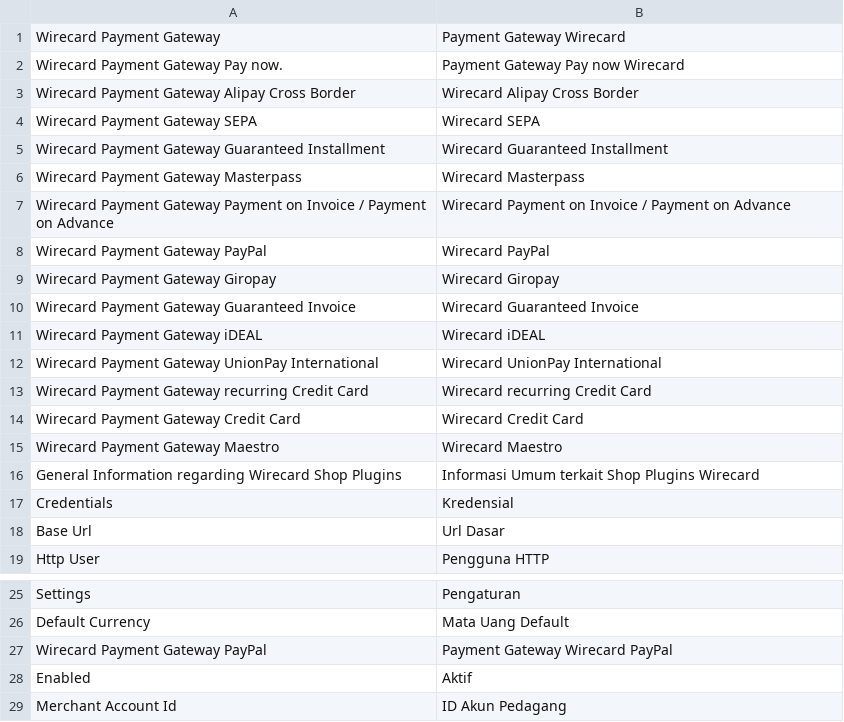
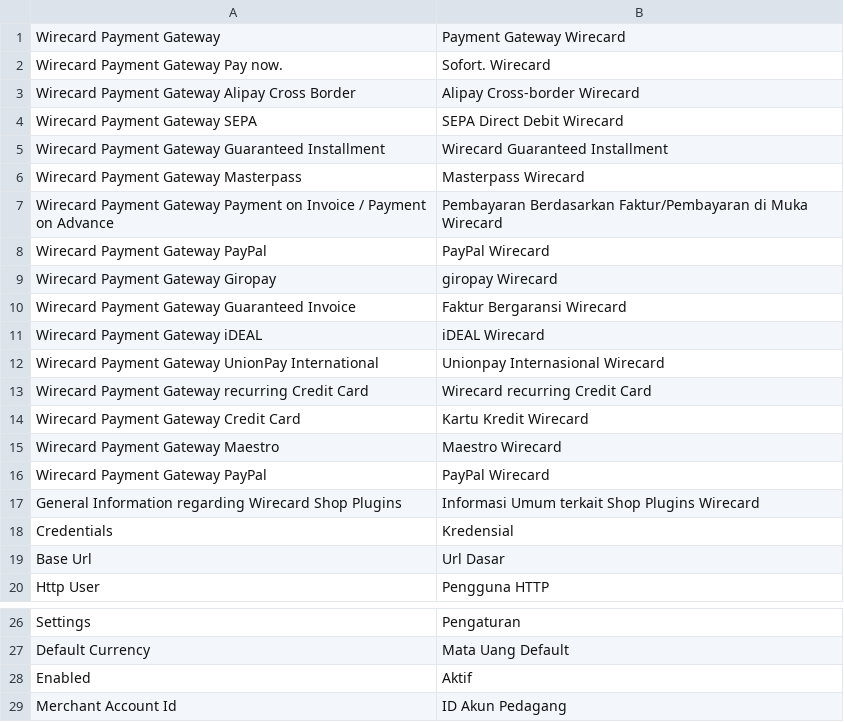
Before and after one commit to wirecard/magento2-ee, a CSV file: i18n/id_ID.csv, drawn as a sheet; only a part is shown, gaps mark what is left out.

Commit message:
Update languagekeys for id

```diff
--- a/i18n/id_ID.csv
+++ b/i18n/id_ID.csv
@@ -1,16 +1,17 @@
 "Wirecard Payment Gateway","Payment Gateway Wirecard"
-"Wirecard Payment Gateway Pay now.","Payment Gateway Pay now Wirecard "
-"Wirecard Payment Gateway Alipay Cross Border","Wirecard Alipay Cross Border"
-"Wirecard Payment Gateway SEPA","Wirecard SEPA"
+"Wirecard Payment Gateway Pay now.","Sofort. Wirecard"
+"Wirecard Payment Gateway Alipay Cross Border","Alipay Cross-border Wirecard"
+"Wirecard Payment Gateway SEPA","SEPA Direct Debit Wirecard"
 "Wirecard Payment Gateway Guaranteed Installment","Wirecard Guaranteed Installment"
-"Wirecard Payment Gateway Masterpass","Wirecard Masterpass"
-"Wirecard Payment Gateway Payment on Invoice / Payment on Advance","Wirecard Payment on Invoice / Payment on Advance"
-"Wirecard Payment Gateway PayPal","Wirecard PayPal"
-"Wirecard Payment Gateway Giropay","Wirecard Giropay"
-"Wirecard Payment Gateway Guaranteed Invoice","Wirecard Guaranteed Invoice"
-"Wirecard Payment Gateway iDEAL","Wirecard iDEAL"
-"Wirecard Payment Gateway UnionPay International","Wirecard UnionPay International"
+"Wirecard Payment Gateway Masterpass","Masterpass Wirecard"
+"Wirecard Payment Gateway Payment on Invoice / Payment on Advance","Pembayaran Berdasarkan Faktur/Pembayaran di Muka Wirecard"
+"Wirecard Payment Gateway PayPal","PayPal Wirecard"
+"Wirecard Payment Gateway Giropay","giropay Wirecard"
+"Wirecard Payment Gateway Guaranteed Invoice","Faktur Bergaransi Wirecard"
+"Wirecard Payment Gateway iDEAL","iDEAL Wirecard"
+"Wirecard Payment Gateway UnionPay International","Unionpay Internasional Wirecard"
 "Wirecard Payment Gateway recurring Credit Card","Wirecard recurring Credit Card"
-"Wirecard Payment Gateway Credit Card","Wirecard Credit Card"
-"Wirecard Payment Gateway Maestro","Wirecard Maestro"
+"Wirecard Payment Gateway Credit Card","Kartu Kredit Wirecard"
+"Wirecard Payment Gateway Maestro","Maestro Wirecard"
+"Wirecard Payment Gateway PayPal","PayPal Wirecard"
 "General Information regarding Wirecard Shop Plugins","Informasi Umum terkait Shop Plugins Wirecard"
@@ -26,3 +27,2 @@
 "Default Currency","Mata Uang Default"
-"Wirecard Payment Gateway PayPal","Payment Gateway Wirecard PayPal"
 "Enabled","Aktif"
```
